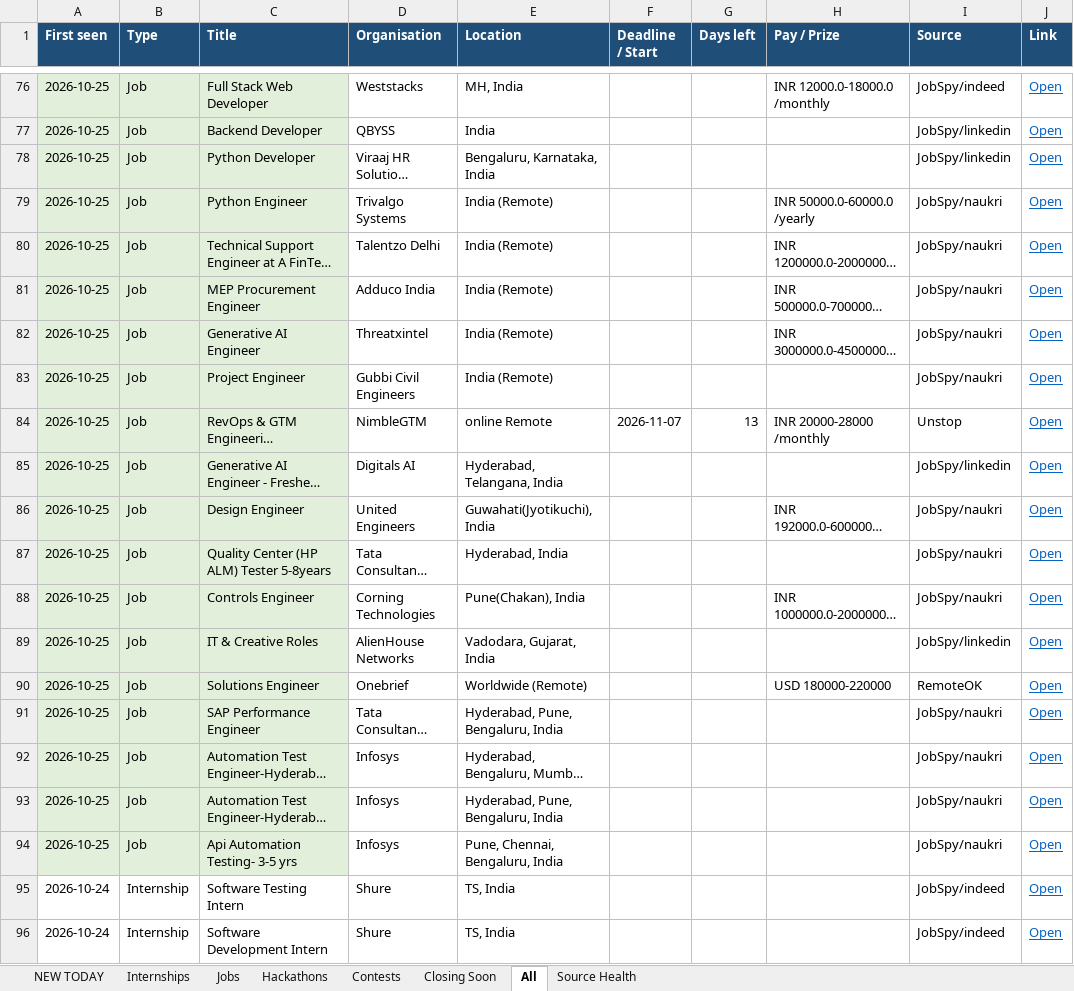
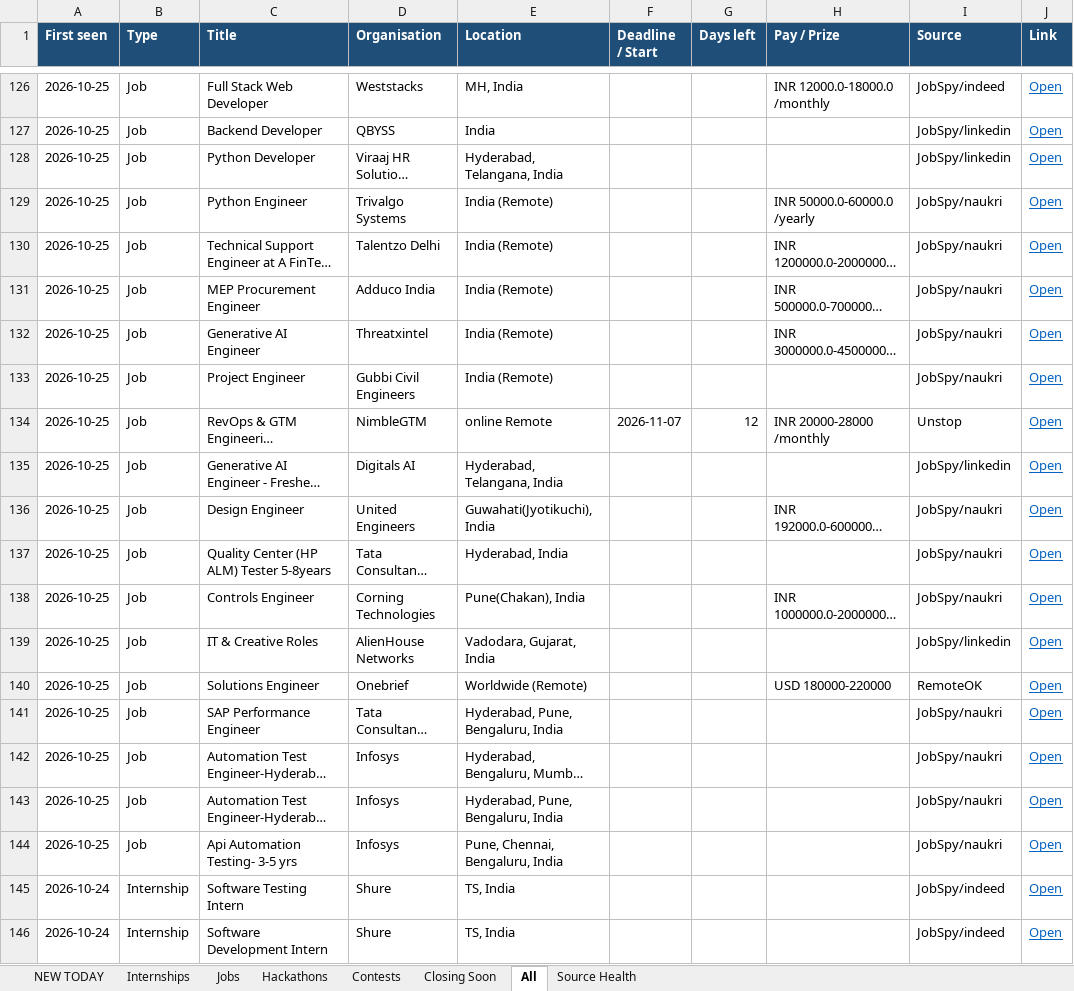
Before and after one commit to Maheswar-Sah00/status, an Excel workbook: opportunities.xlsx, sheet All, drawn as a sheet; only a part is shown, gaps mark what is left out; long unchanged cells end in …; values as stored, in another font and other column widths than the file's, no borders; addresses are those after the commit; the diff covers the shown part only; the diff names each change by its address in the sheet, - before the commit and + after, or states it on an @@ line.

```diff
--- a/opportunities.xlsx (sheet All)
+++ b/opportunities.xlsx (sheet All)
-A126:C144 fill: #E2EFDA
+A126:C144 fill: none
-E128 (Location): Bengaluru, Karnataka, India
+E128 (Location): Hyderabad, Telangana, India
-G134 (Days left): 13
+G134 (Days left): 12
```
Also changed, not shown: 50 added rows, 517 edited cells and cell formats elsewhere in this sheet, sheet Closing Soon, sheet NEW TODAY, sheet Hackathons, sheet Jobs, sheet Contests, sheet Internships, 1 more sheet, hidden cells, 1 other file.
